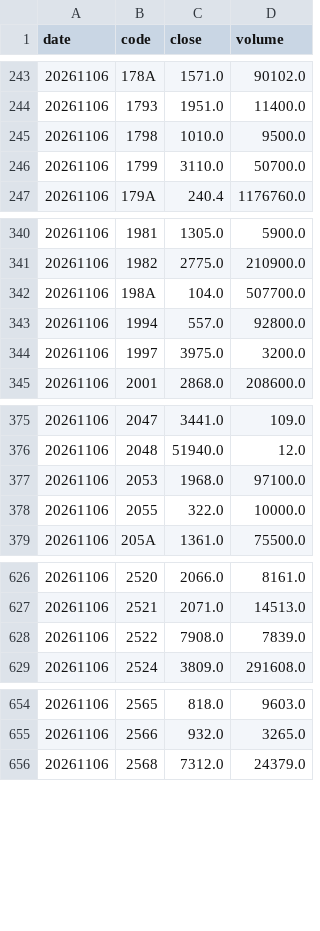
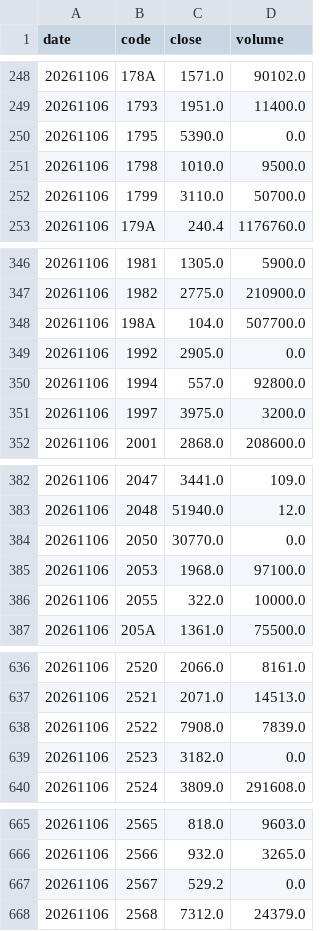
Before and after one commit to yosshi09230/jpx-margin, a CSV file: data/prices/2026/20261106.csv, drawn as a sheet; only a part is shown, gaps mark what is left out; the diff covers the shown part only; the diff names each change by its address in the sheet, - before the commit and + after, or states it on an @@ line.

```diff
--- a/data/prices/2026/20261106.csv
+++ b/data/prices/2026/20261106.csv
+row 250: 20261106 | 1795 | 5390.0 | 0.0
+row 349: 20261106 | 1992 | 2905.0 | 0.0
+row 384: 20261106 | 2050 | 30770.0 | 0.0
+row 639: 20261106 | 2523 | 3182.0 | 0.0
+row 667: 20261106 | 2567 | 529.2 | 0.0
```
Also changed, not shown: 22 added rows and 4 edited cells elsewhere in this file, data/prices/2026/20261102.csv, data/prices/2026/20261104.csv, 6 other files.
